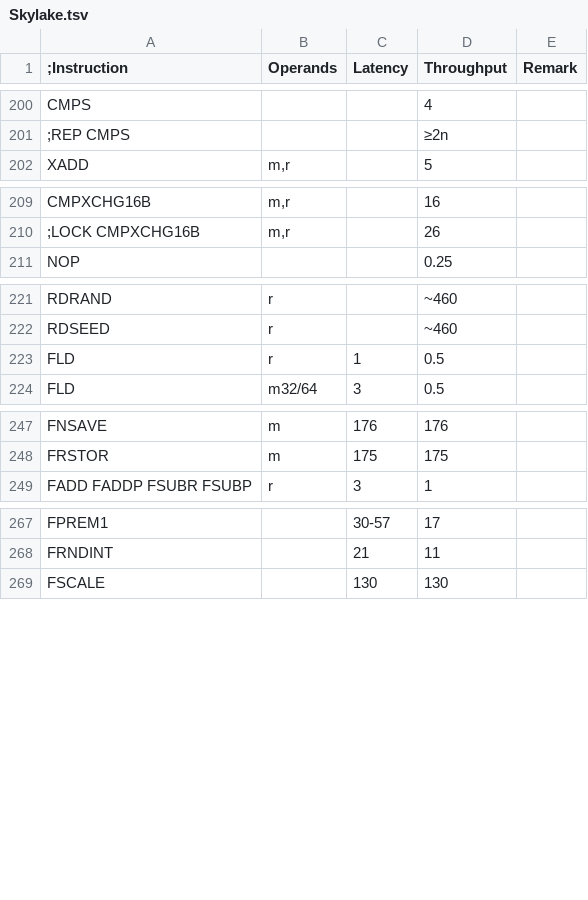
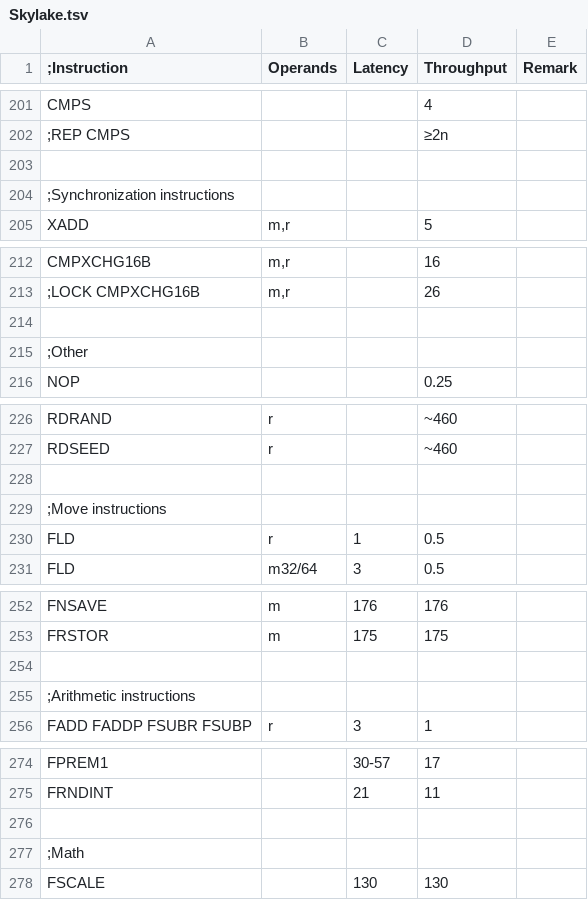
Before and after one commit to HJLebbink/asm-dude, a TSV file: VS/CSHARP/asm-dude-vsix/Resources/Performance/Skylake.tsv, drawn as a sheet; only a part is shown, gaps mark what is left out; the diff covers the shown part only; the diff names each change by its address in the sheet, - before the commit and + after, or states it on an @@ line.

```diff
--- a/VS/CSHARP/asm-dude-vsix/Resources/Performance/Skylake.tsv
+++ b/VS/CSHARP/asm-dude-vsix/Resources/Performance/Skylake.tsv
+row 203: (empty)
+row 204: ;Synchronization instructions
+row 214: (empty)
+row 215: ;Other
+row 228: (empty)
+row 229: ;Move instructions
+row 254: (empty)
+row 255: ;Arithmetic instructions
+row 276: (empty)
+row 277: ;Math
```
Also changed, not shown: 23 added rows, 27 removed rows and 3 edited cells elsewhere in this file, VS/CSHARP/asm-dude-vsix/Resources/Performance/Broadwell.tsv.
